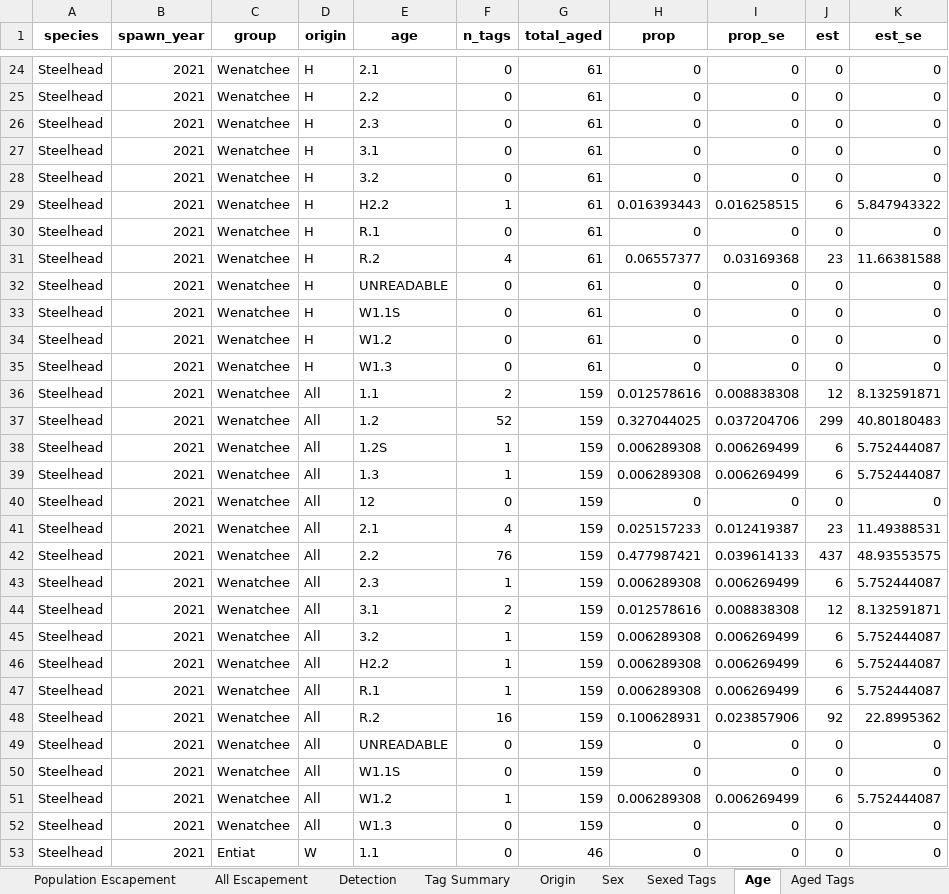
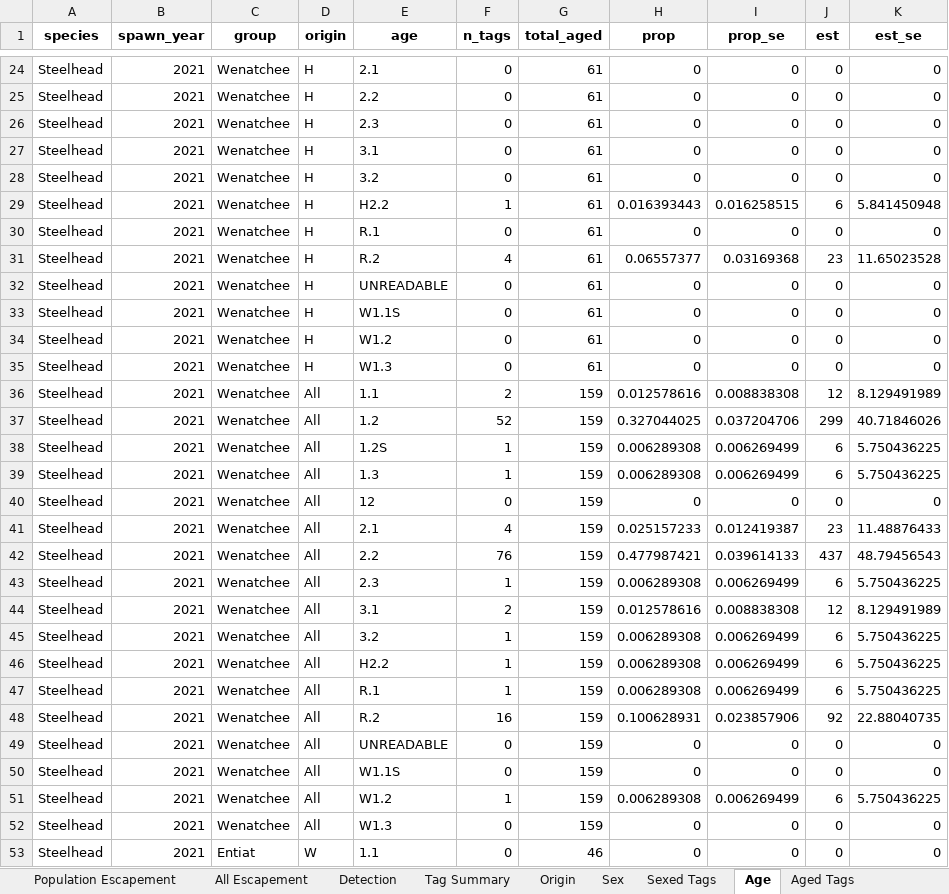
Before and after one commit to fourpeaksenv/DabomPriestRapidsSthd, an Excel workbook: outgoing/estimates/UC_Steelhead_2021_20220118.xlsx, sheet Age, drawn as a sheet; only a part is shown, gaps mark what is left out; values as stored, in another font and other column widths than the file's, no borders; the diff covers the shown part only; the diff names each change by its address in the sheet, - before the commit and + after, or states it on an @@ line.

```diff
--- a/outgoing/estimates/UC_Steelhead_2021_20220118.xlsx (sheet Age)
+++ b/outgoing/estimates/UC_Steelhead_2021_20220118.xlsx (sheet Age)
-K29 (est_se): 5.847943322
+K29 (est_se): 5.841450948
-K31 (est_se): 11.66381588
+K31 (est_se): 11.65023528
-K36 (est_se): 8.132591871
+K36 (est_se): 8.129491989
-K37 (est_se): 40.80180483
+K37 (est_se): 40.71846026
-K38:K39 (est_se): 5.752444087
+K38:K39 (est_se): 5.750436225
-K41 (est_se): 11.49388531
+K41 (est_se): 11.48876433
-K42 (est_se): 48.93553575
+K42 (est_se): 48.79456543
-K43 (est_se): 5.752444087
+K43 (est_se): 5.750436225
-K44 (est_se): 8.132591871
+K44 (est_se): 8.129491989
-K45:K47 (est_se): 5.752444087
+K45:K47 (est_se): 5.750436225
-K48 (est_se): 22.8995362
+K48 (est_se): 22.88040735
-K51 (est_se): 5.752444087
+K51 (est_se): 5.750436225
```
Also changed, not shown: 113 edited cells elsewhere in this sheet, sheet All Escapement, sheet Mark Group Site Escapement, sheet Biological Summary, sheet Mark Group Population, sheet Sex, sheet Population Escapement, 1 other file.
